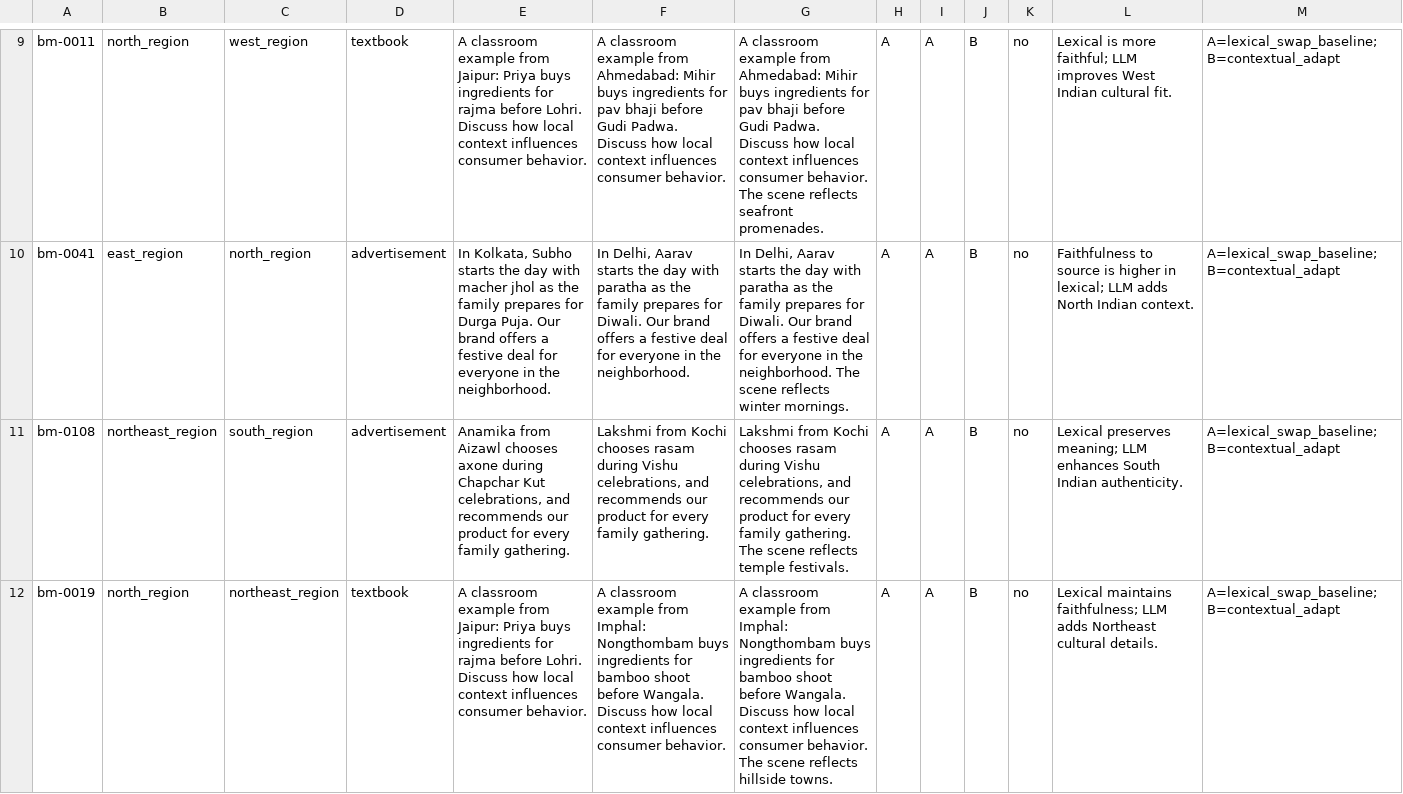
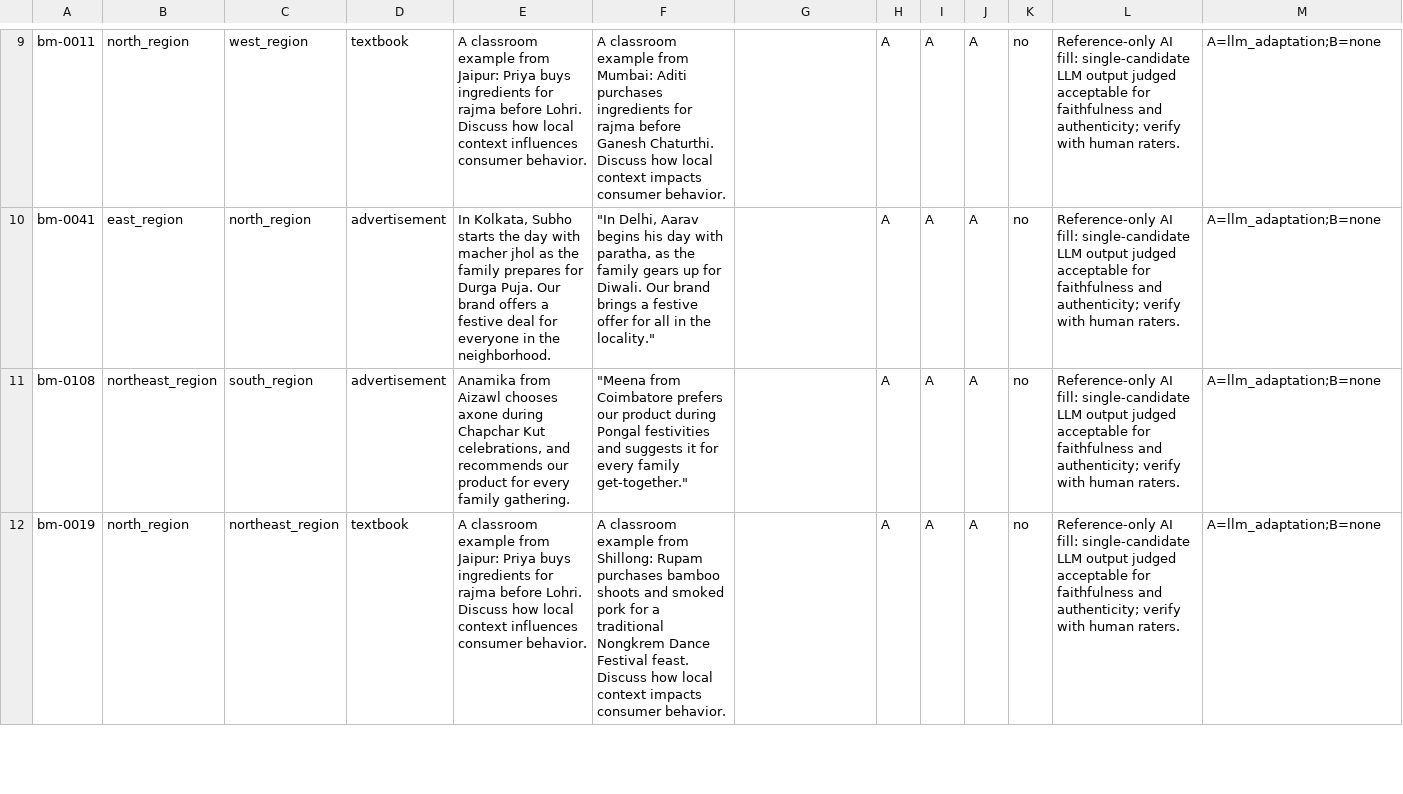
Before and after one commit to cs24mtech11007/Evaluation-of-Culturally-Adapted-Text, a CSV file: eval/human_eval_filled_by_ai.csv, drawn as a sheet; only a part is shown, gaps mark what is left out; the diff covers the shown part only; the diff names each change by its address in the sheet, - before the commit and + after, or states it on an @@ line.

```diff
--- a/eval/human_eval_filled_by_ai.csv
+++ b/eval/human_eval_filled_by_ai.csv
-F9: …example from Ahmedabad: Mihir buys ingredients for pav bhaji before Gudi Padwa. Discuss how local context influences consumer behavior.
+F9: …example from Mumbai: Aditi purchases ingredients for rajma before Ganesh Chaturthi. Discuss how local context impacts consumer behavior.
-G9: A classroom example from Ahmedabad: Mihir buys ingredients for pav bhaji before Gudi Padwa. Discuss how local context influences consumer behavior. The scene reflects seafront promenades.
+G9: (empty)
-J9:J12: B
+J9:J12: A
-L9: Lexical is more faithful; LLM improves West Indian cultural fit.
+L9: Reference-only AI fill: single-candidate LLM output judged acceptable for faithfulness and authenticity; verify with human raters.
-M9:M12: A=lexical_swap_baseline;B=contextual_adapt
+M9:M12: A=llm_adaptation;B=none
-F10: In Delhi, Aarav starts the day with paratha as the family prepares for Diwali. Our brand offers a festive deal for everyone in the neighborhood.
+F10: "In Delhi, Aarav begins his day with paratha, as the family gears up for Diwali. Our brand brings a festive offer for all in the locality."
-G10: In Delhi, Aarav starts the day with paratha as the family prepares for Diwali. Our brand offers a festive deal for everyone in the neighborhood. The scene reflects winter mornings.
+G10: (empty)
-L10: Faithfulness to source is higher in lexical; LLM adds North Indian context.
+L10: Reference-only AI fill: single-candidate LLM output judged acceptable for faithfulness and authenticity; verify with human raters.
-F11: Lakshmi from Kochi chooses rasam during Vishu celebrations, and recommends our product for every family gathering.
+F11: "Meena from Coimbatore prefers our product during Pongal festivities and suggests it for every family get-together."
-G11: Lakshmi from Kochi chooses rasam during Vishu celebrations, and recommends our product for every family gathering. The scene reflects temple festivals.
+G11: (empty)
-L11: Lexical preserves meaning; LLM enhances South Indian authenticity.
+L11: Reference-only AI fill: single-candidate LLM output judged acceptable for faithfulness and authenticity; verify with human raters.
-F12: …example from Imphal: Nongthombam buys ingredients for bamboo shoot before Wangala. Discuss how local context influences consumer behavior.
+F12: …example from Shillong: Rupam purchases bamboo shoots and smoked pork for a traditional Nongkrem Dance Festival feast. Discuss how local context impacts consumer behavior.
-G12: A classroom example from Imphal: Nongthombam buys ingredients for bamboo shoot before Wangala. Discuss how local context influences consumer behavior. The scene reflects hillside towns.
+G12: (empty)
-L12: Lexical maintains faithfulness; LLM adds Northeast cultural details.
+L12: Reference-only AI fill: single-candidate LLM output judged acceptable for faithfulness and authenticity; verify with human raters.
```
Also changed, not shown: 163 edited cells elsewhere in this file, outputs/final_ablation_llm/ablation_pairwise_composite.csv, 10 other files.
